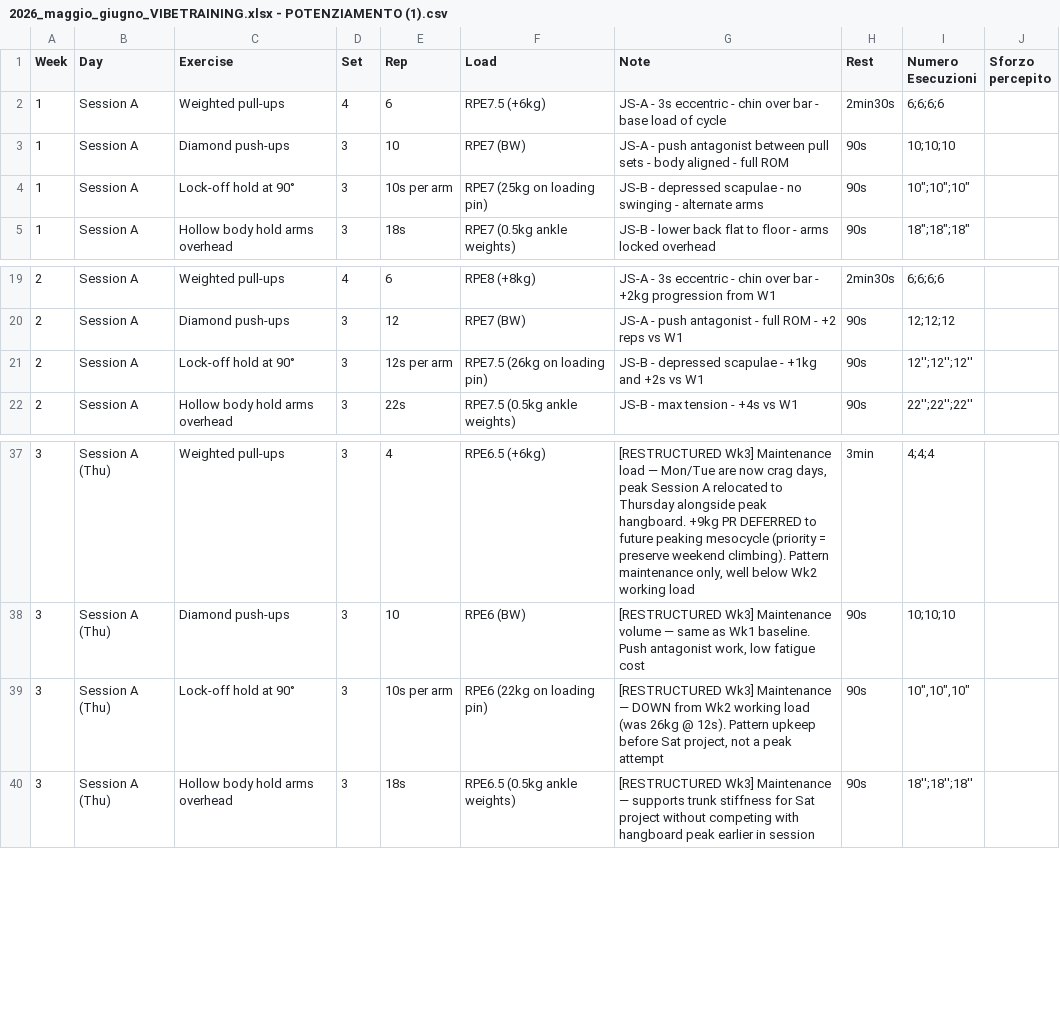
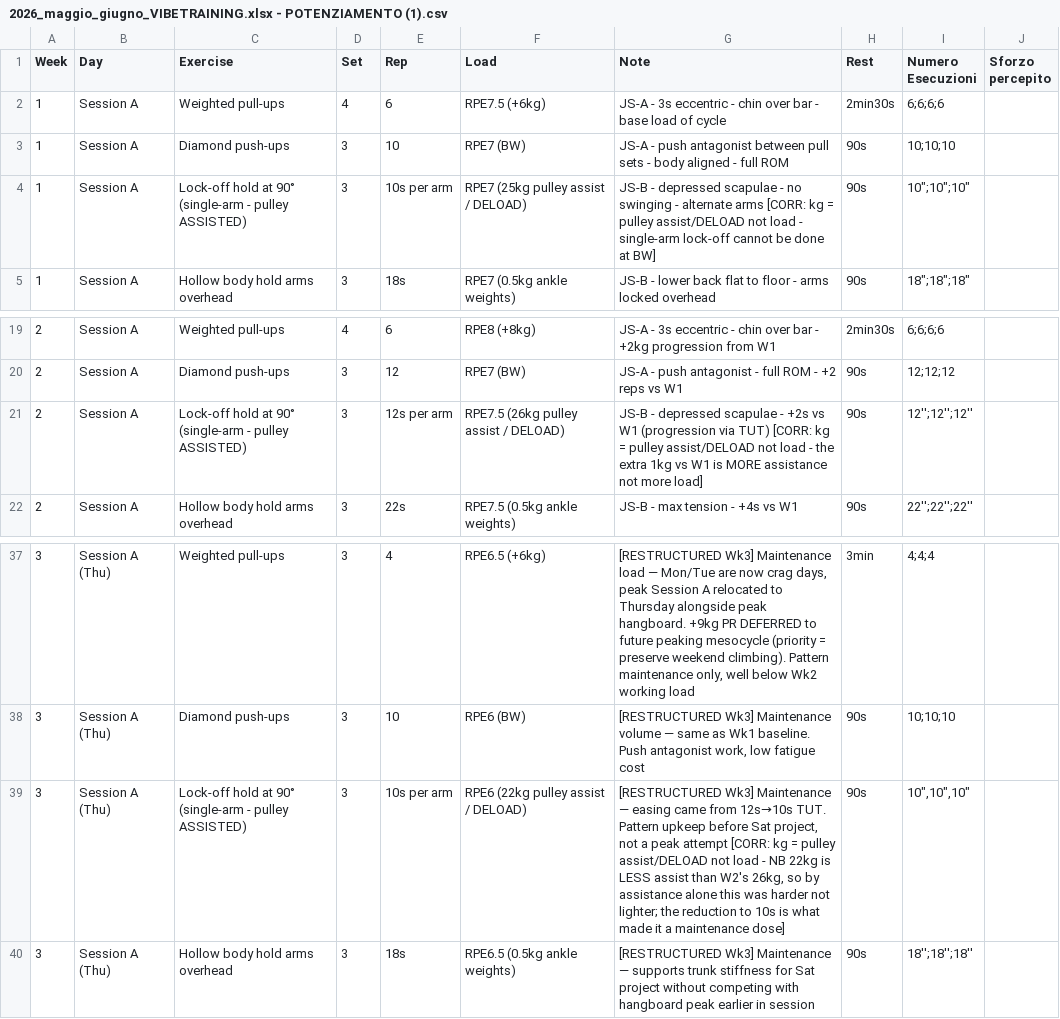
Before and after one commit to billyLumberjack/climbing_training, a CSV file: physical/sessions/2026_maggio_giugno_VIBETRAINING.xlsx - POTENZIAMENTO (1).csv, drawn as a sheet; only a part is shown, gaps mark what is left out.

```diff
--- a/physical/sessions/2026_maggio_giugno_VIBETRAINING.xlsx - POTENZIAMENTO (1).csv
+++ b/physical/sessions/2026_maggio_giugno_VIBETRAINING.xlsx - POTENZIAMENTO (1).csv
@@ -3,3 +3,3 @@ Week,Day,Exercise,Set,Rep,Load,Note,Rest,Numero Esecuzioni,Sforzo percepito
 1,Session A,Diamond push-ups,3,10,RPE7 (BW),JS-A - push antagonist between pull sets - body aligned - full ROM,90s,10;10;10,
-1,Session A,Lock-off hold at 90°,3,10s per arm,RPE7 (25kg on loading pin),JS-B - depressed scapulae - no swinging - alternate arms,90s,"10"";10"";10""",
+1,Session A,Lock-off hold at 90° (single-arm - pulley ASSISTED),3,10s per arm,RPE7 (25kg pulley assist / DELOAD),JS-B - depressed scapulae - no swinging - alternate arms [CORR: kg = pulley assist/DELOAD not load - single-arm lock-off cannot be done at BW],90s,"10"";10"";10""",
 1,Session A,Hollow body hold arms overhead,3,18s,RPE7 (0.5kg ankle weights),JS-B - lower back flat to floor - arms locked overhead,90s,"18"";18"";18""",
@@ -20,3 +20,3 @@ Week,Day,Exercise,Set,Rep,Load,Note,Rest,Numero Esecuzioni,Sforzo percepito
 2,Session A,Diamond push-ups,3,12,RPE7 (BW),JS-A - push antagonist - full ROM - +2 reps vs W1,90s,12;12;12,
-2,Session A,Lock-off hold at 90°,3,12s per arm,RPE7.5 (26kg on loading pin),JS-B - depressed scapulae - +1kg and +2s vs W1,90s,12'';12'';12'',
+2,Session A,Lock-off hold at 90° (single-arm - pulley ASSISTED),3,12s per arm,RPE7.5 (26kg pulley assist / DELOAD),JS-B - depressed scapulae - +2s vs W1 (progression via TUT) [CORR: kg = pulley assist/DELOAD not load - the extra 1kg vs W1 is MORE assistance not more load],90s,12'';12'';12'',
 2,Session A,Hollow body hold arms overhead,3,22s,RPE7.5 (0.5kg ankle weights),JS-B - max tension - +4s vs W1,90s,22'';22'';22'',
@@ -38,3 +38,3 @@ Week,Day,Exercise,Set,Rep,Load,Note,Rest,Numero Esecuzioni,Sforzo percepito
 3,Session A (Thu),Diamond push-ups,3,10,RPE6 (BW),"[RESTRUCTURED Wk3] Maintenance volume — same as Wk1 baseline. Push antagonist work, low fatigue cost",90s,10;10;10,
-3,Session A (Thu),Lock-off hold at 90°,3,10s per arm,RPE6 (22kg on loading pin),"[RESTRUCTURED Wk3] Maintenance — DOWN from Wk2 working load (was 26kg @ 12s). Pattern upkeep before Sat project, not a peak attempt",90s,"10"",10"",10""",
+3,Session A (Thu),Lock-off hold at 90° (single-arm - pulley ASSISTED),3,10s per arm,RPE6 (22kg pulley assist / DELOAD),"[RESTRUCTURED Wk3] Maintenance — easing came from 12s→10s TUT. Pattern upkeep before Sat project, not a peak attempt [CORR: kg = pulley assist/DELOAD not load - NB 22kg is LESS assist than W2's 26kg, so by assistance alone this was harder not lighter; the reduction to 10s is what made it a maintenance dose]",90s,"10"",10"",10""",
 3,Session A (Thu),Hollow body hold arms overhead,3,18s,RPE6.5 (0.5kg ankle weights),[RESTRUCTURED Wk3] Maintenance — supports trunk stiffness for Sat project without competing with hangboard peak earlier in session,90s,18'';18'';18'',
```
Also changed, not shown: physical/current/2026_estate_Finale-Irlandese.csv, 1 other file.
